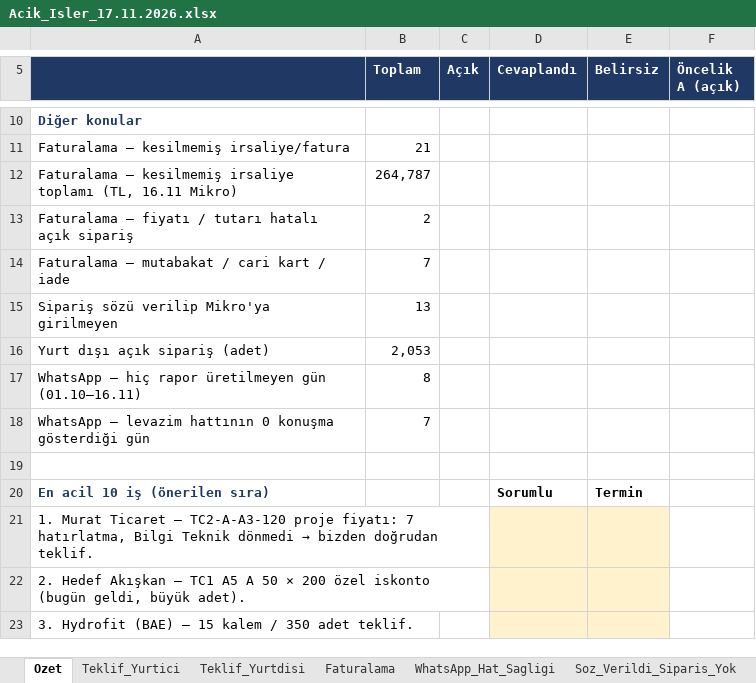
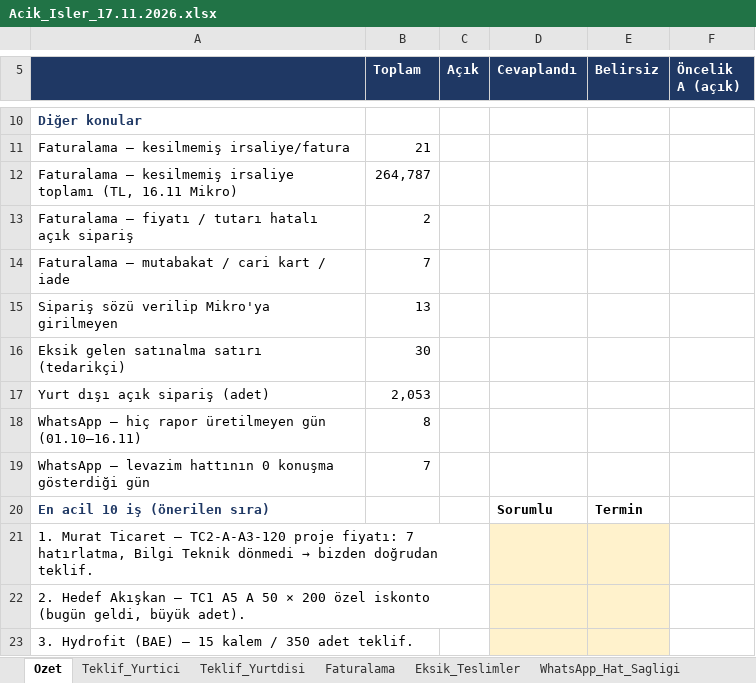
Before and after one commit to muratgultekin-collab/antigraviti, an Excel workbook: toplanti_17_11/Acik_Isler_17.11.2026.xlsx, sheet Ozet, drawn as a sheet; only a part is shown, gaps mark what is left out; values as stored, in another font and other column widths than the file's, no borders; removed rows and columns are numbered as before the commit, all else as after; the diff names each change by its address in the sheet, - before the commit and + after, or states it on an @@ line.

```diff
--- a/toplanti_17_11/Acik_Isler_17.11.2026.xlsx (sheet Ozet)
+++ b/toplanti_17_11/Acik_Isler_17.11.2026.xlsx (sheet Ozet)
+sheet tab: Eksik_Teslimler
+row 16: Eksik gelen satınalma satırı (tedarikçi) | 30
-row 19: (empty)
```
Also changed, not shown: sheet Faturalama.
